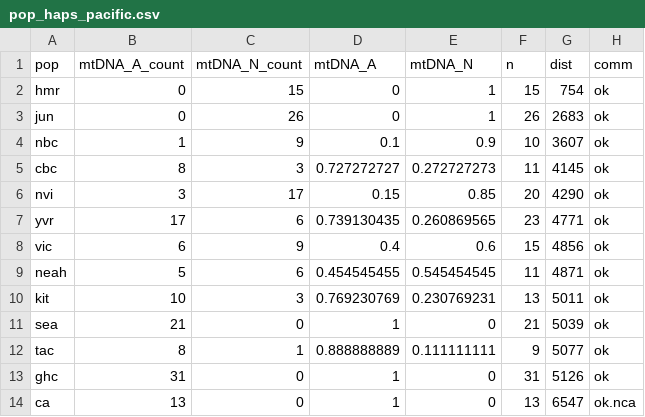
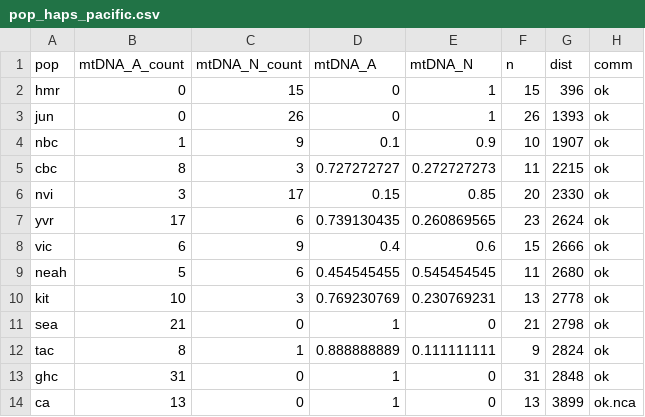
Before and after one commit to slager/crow_hybrid_zone, a CSV file: scripts/11_hzar_clines/pop_haps_pacific.csv, drawn as a sheet.

```diff
--- a/scripts/11_hzar_clines/pop_haps_pacific.csv
+++ b/scripts/11_hzar_clines/pop_haps_pacific.csv
@@ -1,14 +1,14 @@
 pop,mtDNA_A_count,mtDNA_N_count,mtDNA_A,mtDNA_N,n,dist,comm
-hmr,0,15,0,1,15,754,ok
-jun,0,26,0,1,26,2683,ok
-nbc,1,9,0.1,0.9,10,3607,ok
-cbc,8,3,0.727272727,0.272727273,11,4145,ok
-nvi,3,17,0.15,0.85,20,4290,ok
-yvr,17,6,0.739130435,0.260869565,23,4771,ok
-vic,6,9,0.4,0.6,15,4856,ok
-neah,5,6,0.454545455,0.545454545,11,4871,ok
-kit,10,3,0.769230769,0.230769231,13,5011,ok
-sea,21,0,1,0,21,5039,ok
-tac,8,1,0.888888889,0.111111111,9,5077,ok
-ghc,31,0,1,0,31,5126,ok
-ca,13,0,1,0,13,6547,ok.nca
+hmr,0,15,0,1,15,396,ok
+jun,0,26,0,1,26,1393,ok
+nbc,1,9,0.1,0.9,10,1907,ok
+cbc,8,3,0.727272727,0.272727273,11,2215,ok
+nvi,3,17,0.15,0.85,20,2330,ok
+yvr,17,6,0.739130435,0.260869565,23,2624,ok
+vic,6,9,0.4,0.6,15,2666,ok
+neah,5,6,0.454545455,0.545454545,11,2680,ok
+kit,10,3,0.769230769,0.230769231,13,2778,ok
+sea,21,0,1,0,21,2798,ok
+tac,8,1,0.888888889,0.111111111,9,2824,ok
+ghc,31,0,1,0,31,2848,ok
+ca,13,0,1,0,13,3899,ok.nca
```
Also changed, not shown: scripts/11_hzar_clines/crow_geo_COASTAL_distance.csv, 6 other files.
